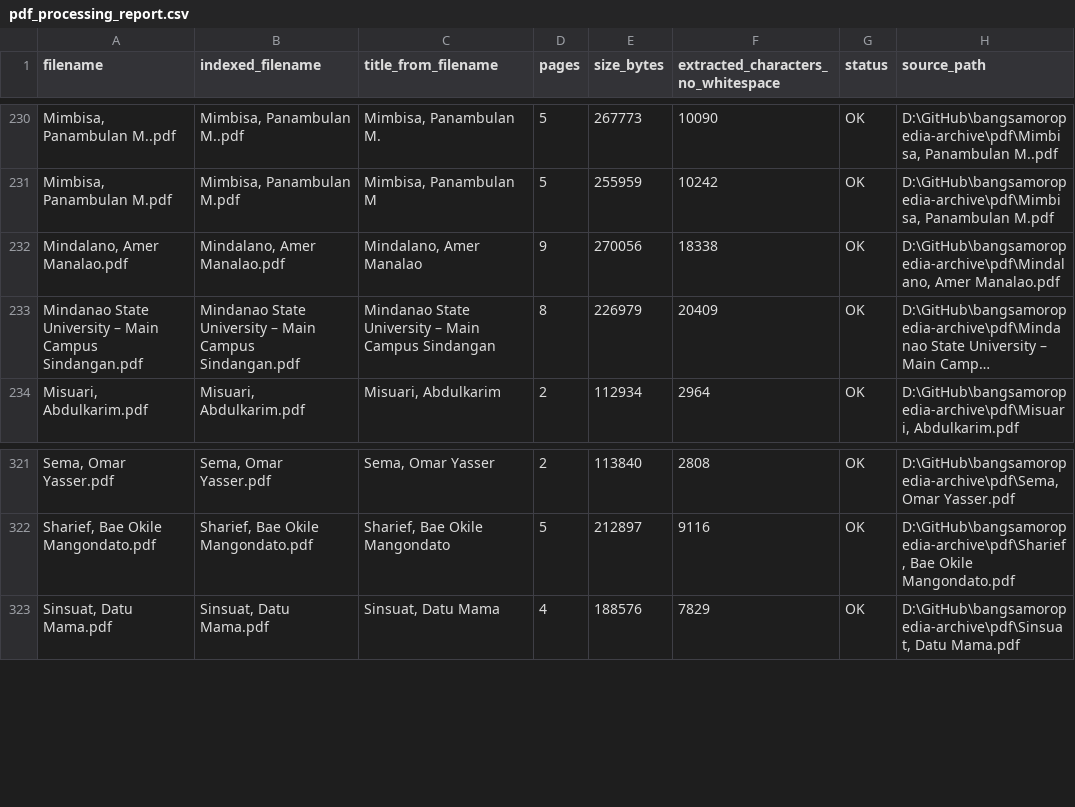
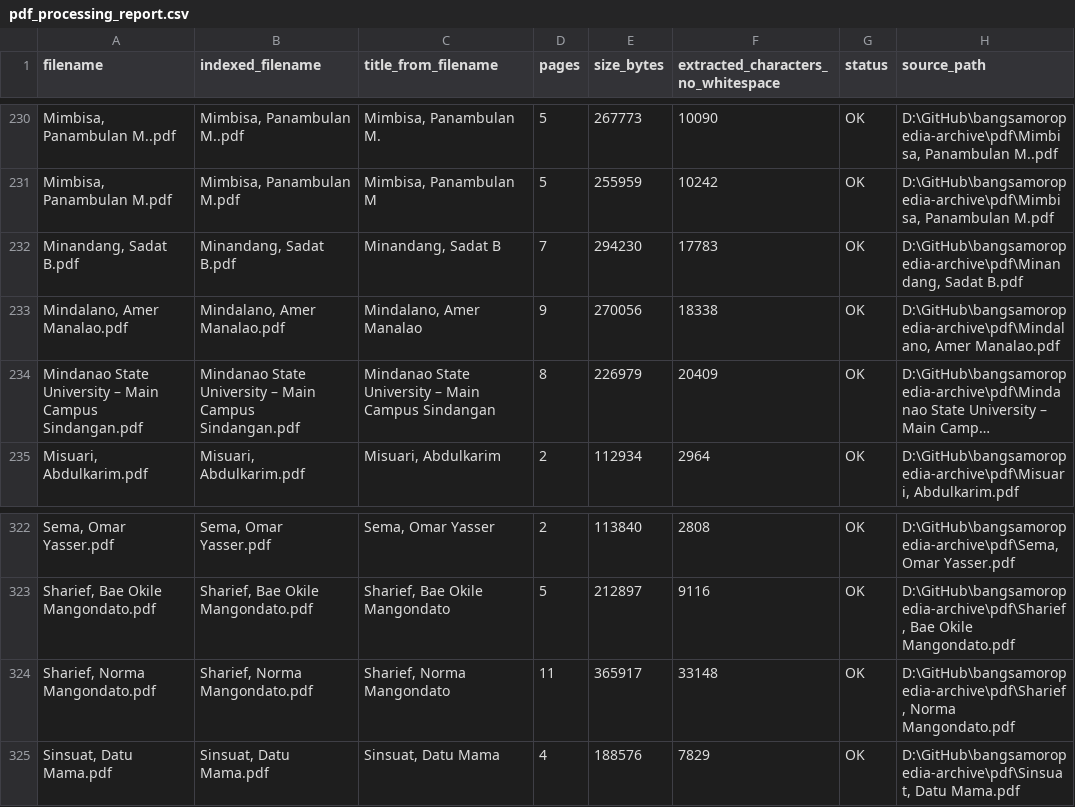
Before and after one commit to asharytamano/bangsamoropedia-archive, a CSV file: pdf_processing_report.csv, drawn as a sheet; only a part is shown, gaps mark what is left out; long unchanged cells end in …; the diff names each change by its address in the sheet, - before the commit and + after, or states it on an @@ line.

```diff
--- a/pdf_processing_report.csv
+++ b/pdf_processing_report.csv
+row 232: Minandang, Sadat B.pdf | Minandang, Sadat B.pdf | Minandang, Sadat B | 7 | 294230 | 17783 | OK | D:\GitHub\bangsamoropedia-archive\pdf\Minandang, Sadat B.pdf
+row 324: Sharief, Norma Mangondato.pdf | Sharief, Norma Mangondato.pdf | Sharief, Norma Mangondato | 11 | 365917 | 33148 | OK | D:\GitHub\bangsamoropedia-archive\pdf\Sharief, Norma Mangondato.pdf
```
Also changed, not shown: 2 other files.
